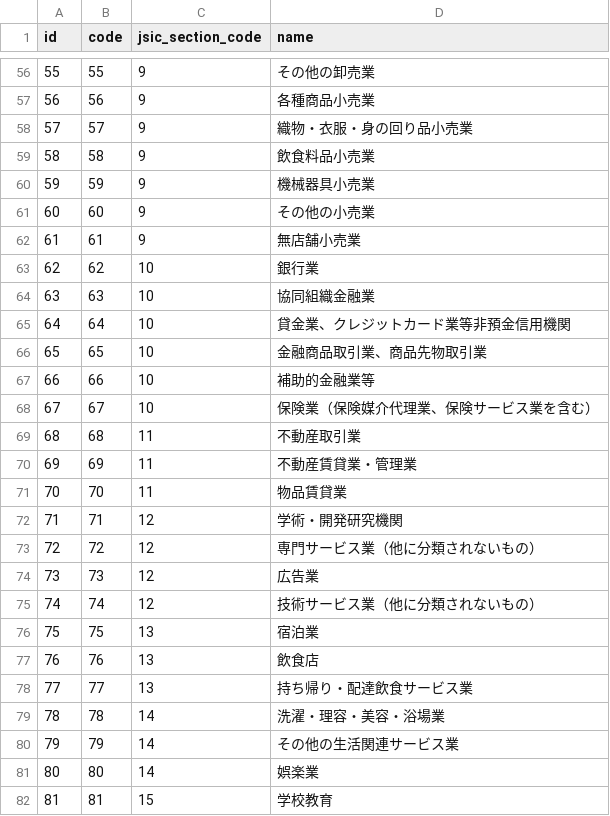
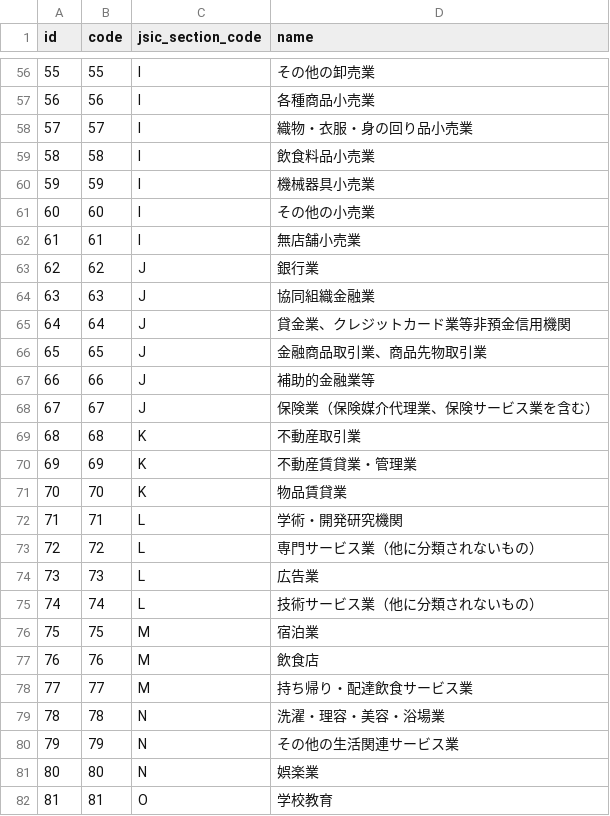
Before and after one commit to team-beavers/industry-code, a CSV file: resource/jsic_division_master.csv, drawn as a sheet; only a part is shown, gaps mark what is left out; the diff covers the shown part only.

```diff
--- a/resource/jsic_division_master.csv
+++ b/resource/jsic_division_master.csv
@@ -56,27 +56,27 @@ id,code,jsic_section_code,name
-"55","55","9","その他の卸売業"
-"56","56","9","各種商品小売業"
-"57","57","9","織物・衣服・身の回り品小売業"
-"58","58","9","飲食料品小売業"
-"59","59","9","機械器具小売業"
-"60","60","9","その他の小売業"
-"61","61","9","無店舗小売業"
-"62","62","10","銀行業"
-"63","63","10","協同組織金融業"
-"64","64","10","貸金業、クレジットカード業等非預金信用機関"
-"65","65","10","金融商品取引業、商品先物取引業"
-"66","66","10","補助的金融業等"
-"67","67","10","保険業（保険媒介代理業、保険サービス業を含む）"
-"68","68","11","不動産取引業"
-"69","69","11","不動産賃貸業・管理業"
-"70","70","11","物品賃貸業"
-"71","71","12","学術・開発研究機関"
-"72","72","12","専門サービス業（他に分類されないもの）"
-"73","73","12","広告業"
-"74","74","12","技術サービス業（他に分類されないもの）"
-"75","75","13","宿泊業"
-"76","76","13","飲食店"
-"77","77","13","持ち帰り・配達飲食サービス業"
-"78","78","14","洗濯・理容・美容・浴場業"
-"79","79","14","その他の生活関連サービス業"
-"80","80","14","娯楽業"
-"81","81","15","学校教育"
+"55","55","I","その他の卸売業"
+"56","56","I","各種商品小売業"
+"57","57","I","織物・衣服・身の回り品小売業"
+"58","58","I","飲食料品小売業"
+"59","59","I","機械器具小売業"
+"60","60","I","その他の小売業"
+"61","61","I","無店舗小売業"
+"62","62","J","銀行業"
+"63","63","J","協同組織金融業"
+"64","64","J","貸金業、クレジットカード業等非預金信用機関"
+"65","65","J","金融商品取引業、商品先物取引業"
+"66","66","J","補助的金融業等"
+"67","67","J","保険業（保険媒介代理業、保険サービス業を含む）"
+"68","68","K","不動産取引業"
+"69","69","K","不動産賃貸業・管理業"
+"70","70","K","物品賃貸業"
+"71","71","L","学術・開発研究機関"
+"72","72","L","専門サービス業（他に分類されないもの）"
+"73","73","L","広告業"
+"74","74","L","技術サービス業（他に分類されないもの）"
+"75","75","M","宿泊業"
+"76","76","M","飲食店"
+"77","77","M","持ち帰り・配達飲食サービス業"
+"78","78","N","洗濯・理容・美容・浴場業"
+"79","79","N","その他の生活関連サービス業"
+"80","80","N","娯楽業"
+"81","81","O","学校教育"
```
Also changed, not shown: 72 edited cells elsewhere in this file, resource/jsic_class_master.csv, resource/jsic_group_master.csv, 1 other file.
